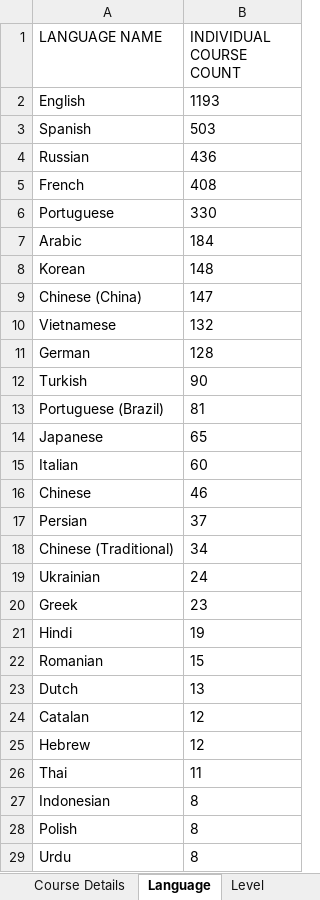
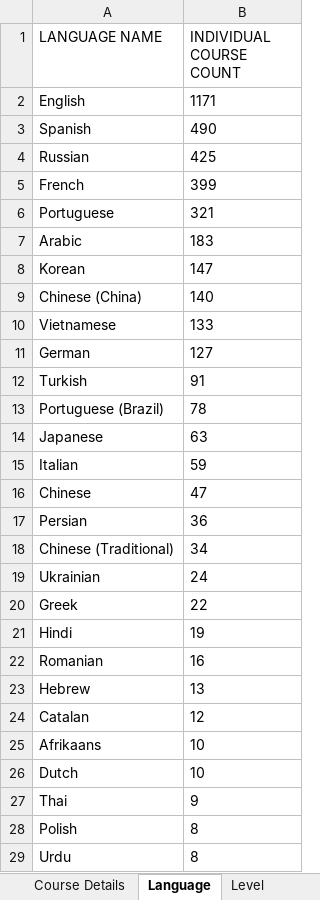
Before and after one commit to ajmaliikk/OpenSourcePandits_Coursera, an Excel workbook: firefoxOutput.xlsx, sheet Language, drawn as a sheet; only a part is shown; values as stored, in another font and other column widths than the file's, no borders; removed rows and columns are numbered as before the commit, all else as after; the diff covers the shown part only; the diff names each change by its address in the sheet, - before the commit and + after, or states it on an @@ line.

```diff
--- a/firefoxOutput.xlsx (sheet Language)
+++ b/firefoxOutput.xlsx (sheet Language)
-B2 (INDIVIDUAL COURSE COUNT): 1193
+B2 (INDIVIDUAL COURSE COUNT): 1171
-B3 (INDIVIDUAL COURSE COUNT): 503
+B3 (INDIVIDUAL COURSE COUNT): 490
-B4 (INDIVIDUAL COURSE COUNT): 436
+B4 (INDIVIDUAL COURSE COUNT): 425
-B5 (INDIVIDUAL COURSE COUNT): 408
+B5 (INDIVIDUAL COURSE COUNT): 399
-B6 (INDIVIDUAL COURSE COUNT): 330
+B6 (INDIVIDUAL COURSE COUNT): 321
-B7 (INDIVIDUAL COURSE COUNT): 184
+B7 (INDIVIDUAL COURSE COUNT): 183
-B8 (INDIVIDUAL COURSE COUNT): 148
+B8 (INDIVIDUAL COURSE COUNT): 147
-B9 (INDIVIDUAL COURSE COUNT): 147
+B9 (INDIVIDUAL COURSE COUNT): 140
-B10 (INDIVIDUAL COURSE COUNT): 132
+B10 (INDIVIDUAL COURSE COUNT): 133
-B11 (INDIVIDUAL COURSE COUNT): 128
+B11 (INDIVIDUAL COURSE COUNT): 127
-B12 (INDIVIDUAL COURSE COUNT): 90
+B12 (INDIVIDUAL COURSE COUNT): 91
-B13 (INDIVIDUAL COURSE COUNT): 81
+B13 (INDIVIDUAL COURSE COUNT): 78
-B14 (INDIVIDUAL COURSE COUNT): 65
+B14 (INDIVIDUAL COURSE COUNT): 63
-B15 (INDIVIDUAL COURSE COUNT): 60
+B15 (INDIVIDUAL COURSE COUNT): 59
-B16 (INDIVIDUAL COURSE COUNT): 46
+B16 (INDIVIDUAL COURSE COUNT): 47
-B17 (INDIVIDUAL COURSE COUNT): 37
+B17 (INDIVIDUAL COURSE COUNT): 36
-B20 (INDIVIDUAL COURSE COUNT): 23
+B20 (INDIVIDUAL COURSE COUNT): 22
-B22 (INDIVIDUAL COURSE COUNT): 15
+B22 (INDIVIDUAL COURSE COUNT): 16
-A23 (LANGUAGE NAME): Dutch
+A23 (LANGUAGE NAME): Hebrew
-row 25: Hebrew | 12
+row 25: Afrikaans | 10
+row 26: Dutch | 10
-B27 (INDIVIDUAL COURSE COUNT): 11
+B27 (INDIVIDUAL COURSE COUNT): 9
-row 27: Indonesian | 8
```
Also changed, not shown: 2 added rows, 2 removed rows and 1 edited cell elsewhere in this sheet, sheet Level, chromeOutput.xlsx, 47 other files.
